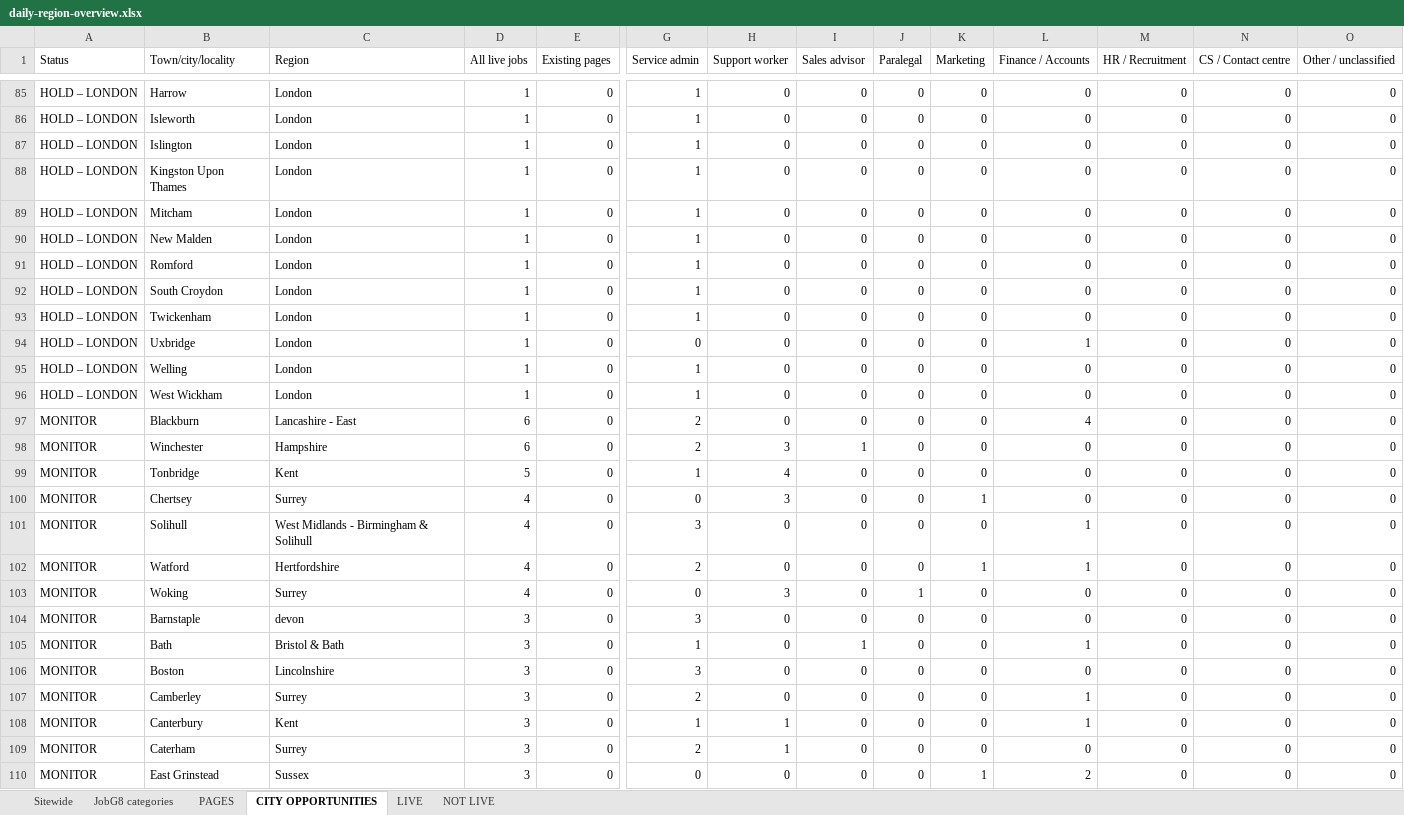
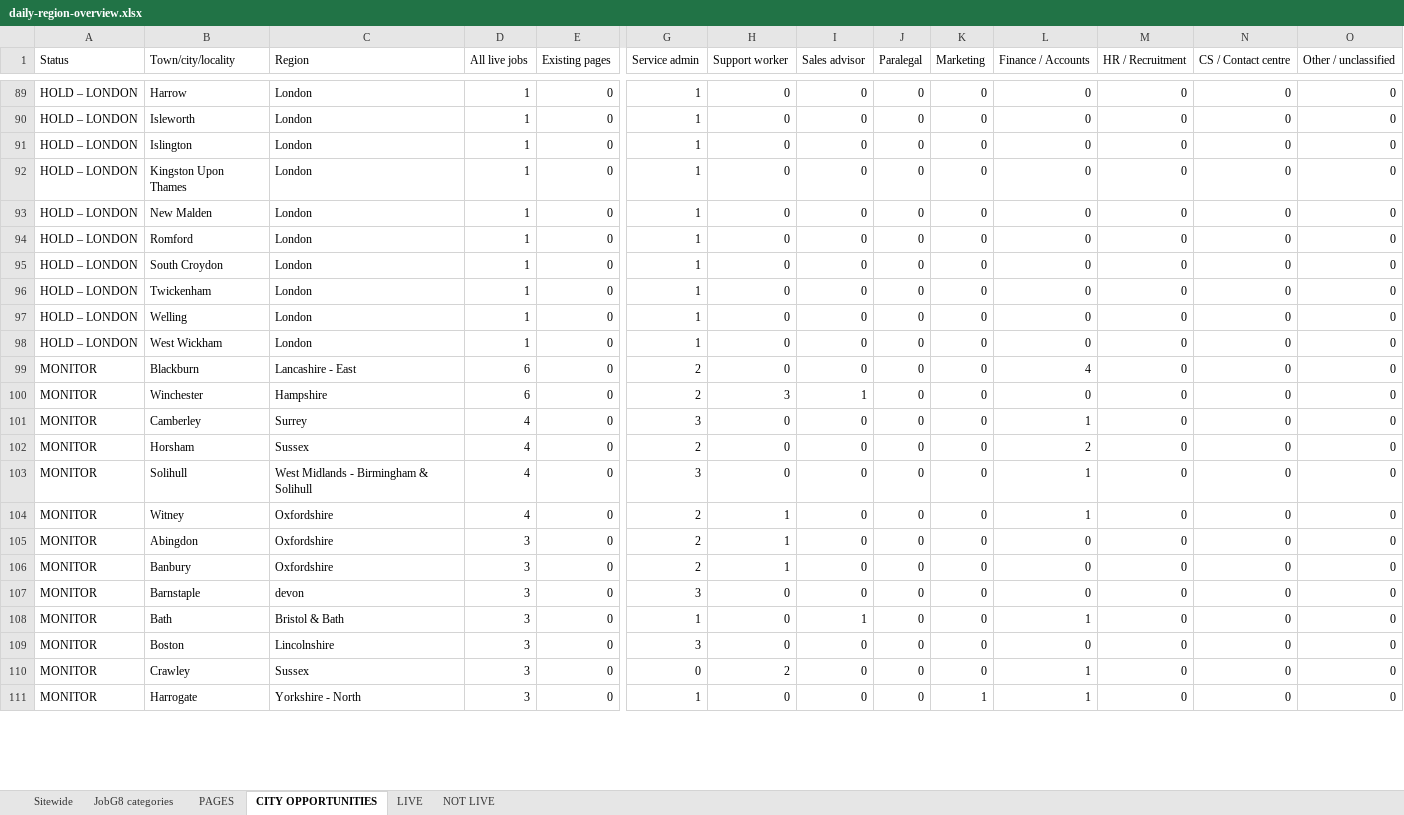
Before and after one commit to Jopa10/ontapjobsearch.com, an Excel workbook: pipeline/reports-daily/daily-region-overview.xlsx, sheet CITY OPPORTUNITIES, drawn as a sheet; only a part is shown, gaps mark what is left out; the shorter side is filled out with more unchanged rows; values as stored, in another font and other column widths than the file's, no cell formats; removed rows and columns are numbered as before the commit, all else as after; rows hold the shown columns only; the diff covers the shown part only; the diff names each change by its address in the sheet, - before the commit and + after, or states it on an @@ line.

```diff
--- a/pipeline/reports-daily/daily-region-overview.xlsx (sheet CITY OPPORTUNITIES)
+++ b/pipeline/reports-daily/daily-region-overview.xlsx (sheet CITY OPPORTUNITIES)
-row 89: HOLD – LONDON | Mitcham | London | 1 | 0 | 1 | 0 | 0 | 0 | 0 | 0 | 0 | 0 | 0
-row 94: HOLD – LONDON | Uxbridge | London | 1 | 0 | 0 | 0 | 0 | 0 | 0 | 1 | 0 | 0 | 0
-B101 (Town/city/locality): Tonbridge
+B101 (Town/city/locality): Camberley
-C101 (Region): Kent
+C101 (Region): Surrey
-D101 (All live jobs): 5
+D101 (All live jobs): 4
-G101 (Service admin): 1
+G101 (Service admin): 3
-H101 (Support worker): 4
+H101 (Support worker): 0
-L101 (Finance / Accounts): 0
+L101 (Finance / Accounts): 1
-B102 (Town/city/locality): Chertsey
+B102 (Town/city/locality): Horsham
-C102 (Region): Surrey
+C102 (Region): Sussex
-G102 (Service admin): 0
+G102 (Service admin): 2
-H102 (Support worker): 3
+H102 (Support worker): 0
-K102 (Marketing): 1
+K102 (Marketing): 0
-L102 (Finance / Accounts): 0
+L102 (Finance / Accounts): 2
-B104 (Town/city/locality): Watford
+B104 (Town/city/locality): Witney
-C104 (Region): Hertfordshire
+C104 (Region): Oxfordshire
-H104 (Support worker): 0
+H104 (Support worker): 1
-K104 (Marketing): 1
+K104 (Marketing): 0
-B105 (Town/city/locality): Woking
+B105 (Town/city/locality): Abingdon
-C105 (Region): Surrey
+C105 (Region): Oxfordshire
-D105 (All live jobs): 4
+D105 (All live jobs): 3
-G105 (Service admin): 0
+G105 (Service admin): 2
-H105 (Support worker): 3
+H105 (Support worker): 1
-J105 (Paralegal): 1
+J105 (Paralegal): 0
+row 106: MONITOR | Banbury | Oxfordshire | 3 | 0 | 2 | 1 | 0 | 0 | 0 | 0 | 0 | 0 | 0
-B110 (Town/city/locality): Camberley
+B110 (Town/city/locality): Crawley
-C110 (Region): Surrey
+C110 (Region): Sussex
-G110 (Service admin): 2
+G110 (Service admin): 0
-H110 (Support worker): 0
+H110 (Support worker): 2
-row 108: MONITOR | Canterbury | Kent | 3 | 0 | 1 | 1 | 0 | 0 | 0 | 1 | 0 | 0 | 0
-row 109: MONITOR | Caterham | Surrey | 3 | 0 | 2 | 1 | 0 | 0 | 0 | 0 | 0 | 0 | 0
-row 110: MONITOR | East Grinstead | Sussex | 3 | 0 | 0 | 0 | 0 | 0 | 1 | 2 | 0 | 0 | 0
```
Also changed, not shown: 51 added rows, 33 removed rows and 117 edited cells elsewhere in this sheet, sheet PAGES, sheet LIVE, sheet Sitewide, cell formats, 1 other file.
